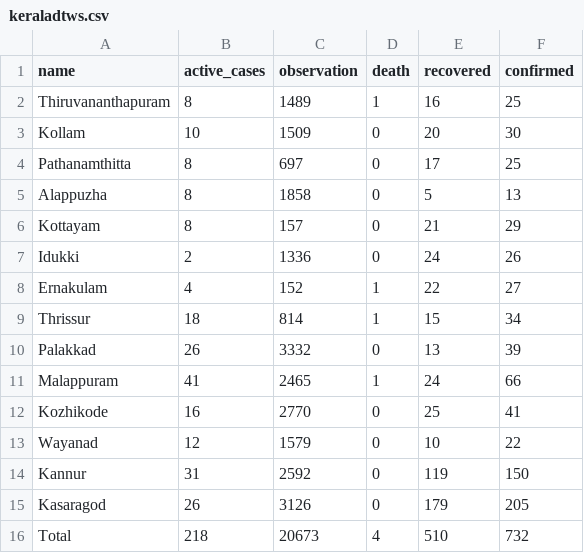
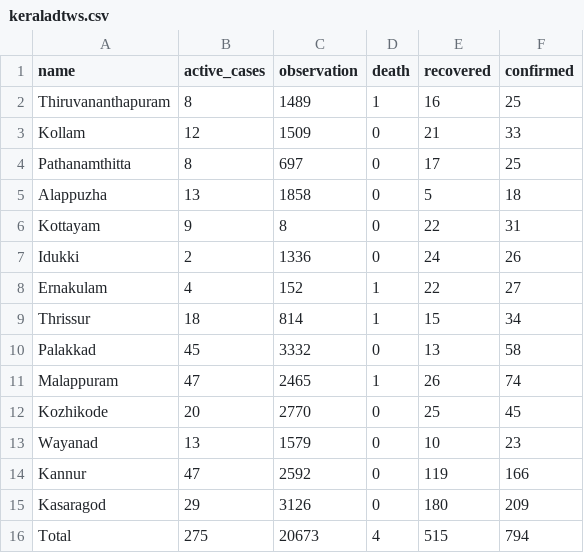
Before and after one commit to m3tasploit/projectfiles, a CSV file: keraladtws.csv, drawn as a sheet.

Commit message:
Update keraladtws.csv

```diff
--- a/keraladtws.csv
+++ b/keraladtws.csv
@@ -2,6 +2,6 @@ name,active_cases,observation,death,recovered,confirmed
 Thiruvananthapuram,8,1489,1,16,25
-Kollam,10,1509,0,20,30
+Kollam,12,1509,0,21,33
 Pathanamthitta,8,697,0,17,25
-Alappuzha,8,1858,0,5,13
-Kottayam,8,157,0,21,29
+Alappuzha,13,1858,0,5,18
+Kottayam,9,8,0,22,31
 Idukki,2,1336,0,24,26
@@ -9,8 +9,8 @@ Ernakulam,4,152,1,22,27
 Thrissur,18,814,1,15,34
-Palakkad,26,3332,0,13,39
-Malappuram,41,2465,1,24,66
-Kozhikode,16,2770,0,25,41
-Wayanad,12,1579,0,10,22
-Kannur,31,2592,0,119,150
-Kasaragod,26,3126,0,179,205
-Total,218,20673,4,510,732
+Palakkad,45,3332,0,13,58
+Malappuram,47,2465,1,26,74
+Kozhikode,20,2770,0,25,45
+Wayanad,13,1579,0,10,23
+Kannur,47,2592,0,119,166
+Kasaragod,29,3126,0,180,209
+Total,275,20673,4,515,794
```
